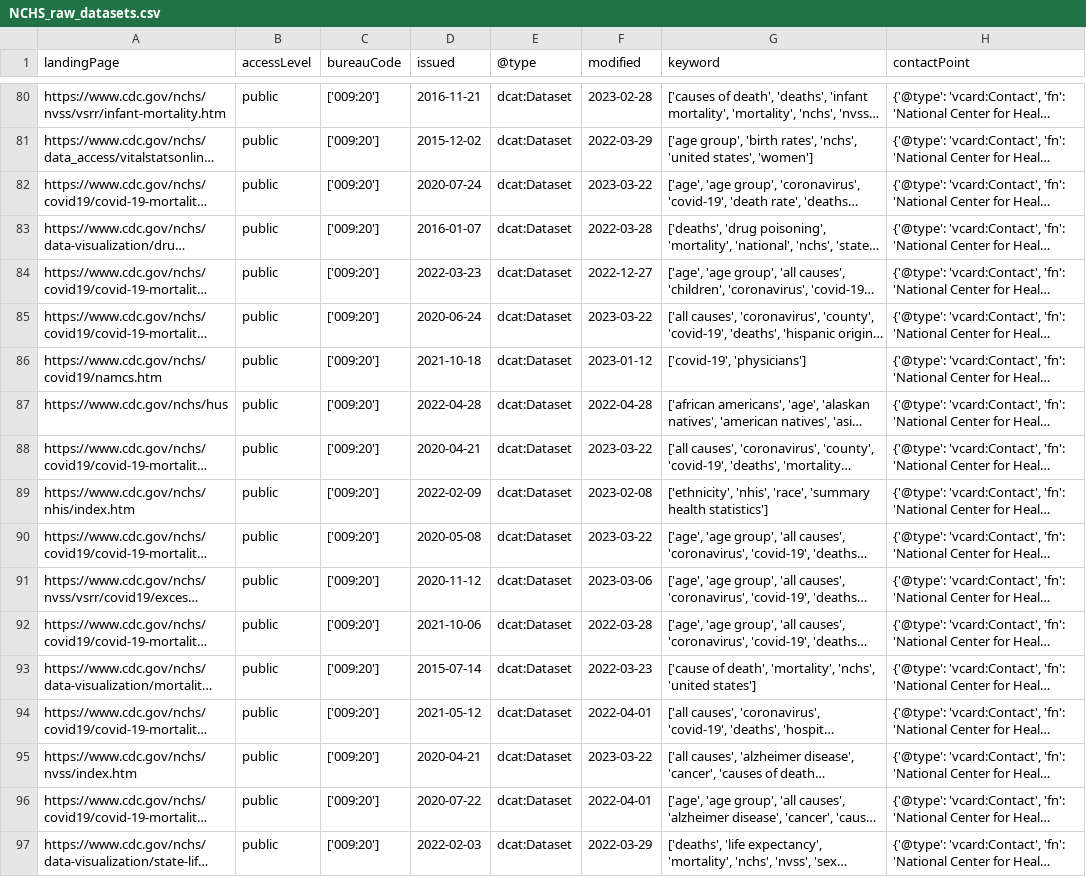
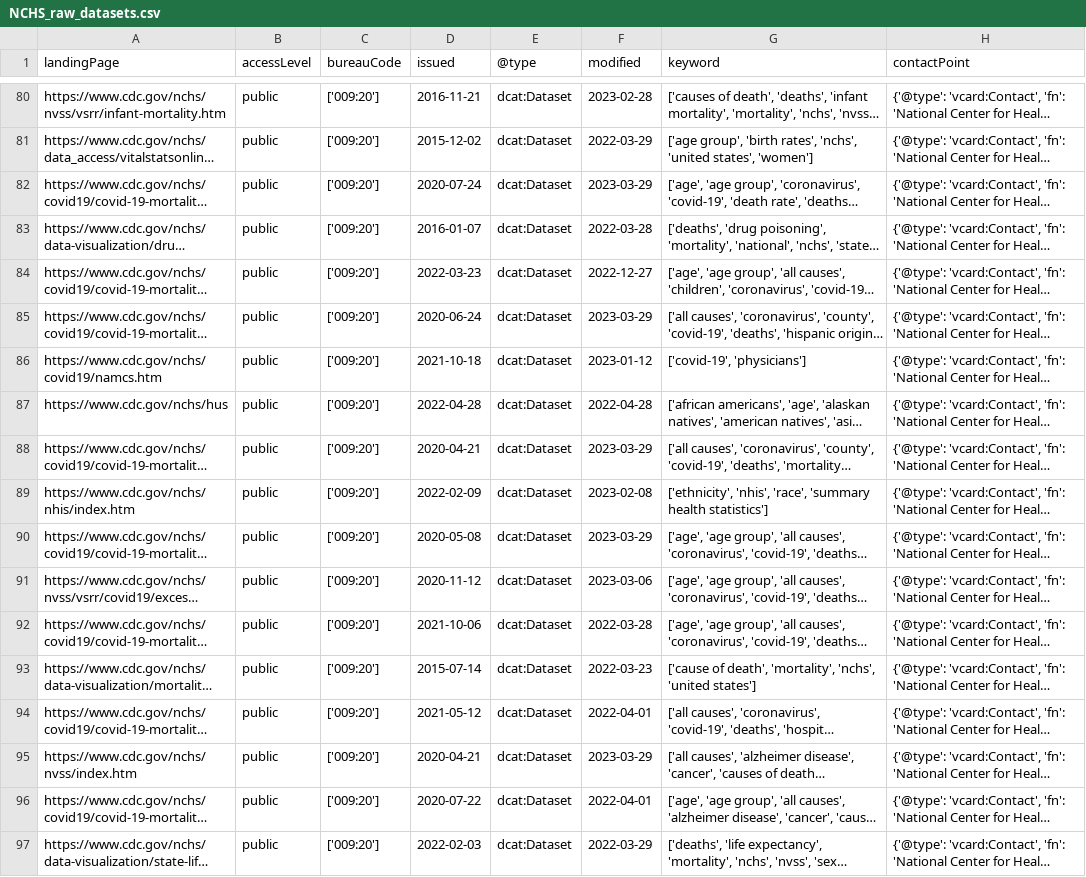
Before and after one commit to thoppe/NCHS-public-metadata-validator, a CSV file: NCHS_raw_datasets.csv, drawn as a sheet; only a part is shown, gaps mark what is left out; long unchanged cells end in …; the diff covers the shown part only; the diff names each change by its address in the sheet, - before the commit and + after, or states it on an @@ line.

```diff
--- a/NCHS_raw_datasets.csv
+++ b/NCHS_raw_datasets.csv
-F82 (modified): 2023-03-22
+F82 (modified): 2023-03-29
-F85 (modified): 2023-03-22
+F85 (modified): 2023-03-29
-F88 (modified): 2023-03-22
+F88 (modified): 2023-03-29
-F90 (modified): 2023-03-22
+F90 (modified): 2023-03-29
-F95 (modified): 2023-03-22
+F95 (modified): 2023-03-29
```
Also changed, not shown: 18 edited cells elsewhere in this file, 1 other file.
